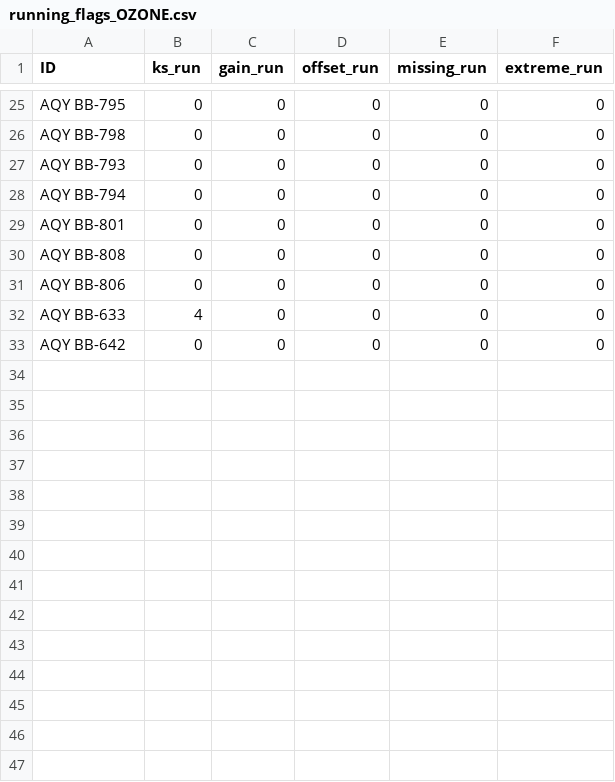
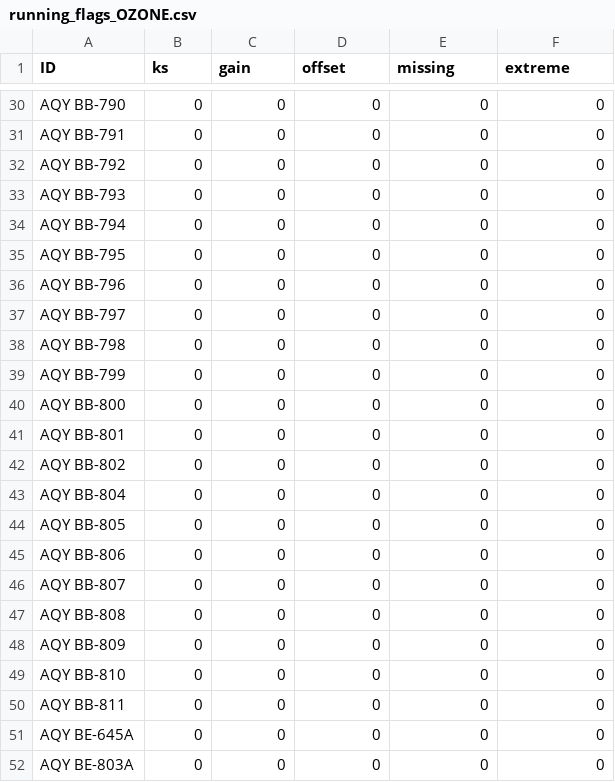
Before and after one commit to PSEHE/RAMN_Calibration, a CSV file: results/running_flags/running_flags_OZONE.csv, drawn as a sheet; only a part is shown, gaps mark what is left out; the diff covers the shown part only.

```diff
--- a/results/running_flags/running_flags_OZONE.csv
+++ b/results/running_flags/running_flags_OZONE.csv
@@ -1 +1 @@
-"ID","ks_run","gain_run","offset_run","missing_run","extreme_run"
+"ID","ks","gain","offset","missing","extreme"
@@ -25,9 +30,23 @@
-"AQY BB-795",0,0,0,0,0
-"AQY BB-798",0,0,0,0,0
+"AQY BB-790",0,0,0,0,0
+"AQY BB-791",0,0,0,0,0
+"AQY BB-792",0,0,0,0,0
 "AQY BB-793",0,0,0,0,0
 "AQY BB-794",0,0,0,0,0
+"AQY BB-795",0,0,0,0,0
+"AQY BB-796",0,0,0,0,0
+"AQY BB-797",0,0,0,0,0
+"AQY BB-798",0,0,0,0,0
+"AQY BB-799",0,0,0,0,0
+"AQY BB-800",0,0,0,0,0
 "AQY BB-801",0,0,0,0,0
+"AQY BB-802",0,0,0,0,0
+"AQY BB-804",0,0,0,0,0
+"AQY BB-805",0,0,0,0,0
+"AQY BB-806",0,0,0,0,0
+"AQY BB-807",0,0,0,0,0
 "AQY BB-808",0,0,0,0,0
-"AQY BB-806",0,0,0,0,0
-"AQY BB-633",4,0,0,0,0
-"AQY BB-642",0,0,0,0,0
+"AQY BB-809",0,0,0,0,0
+"AQY BB-810",0,0,0,0,0
+"AQY BB-811",0,0,0,0,0
+"AQY BE-645A",0,0,0,0,0
+"AQY BE-803A",0,0,0,0,0
```
Also changed, not shown: 6 added rows, 4 moved rows and 2 edited cells elsewhere in this file, results/running_flags/running_flags_NO2.csv, 17 other files.
